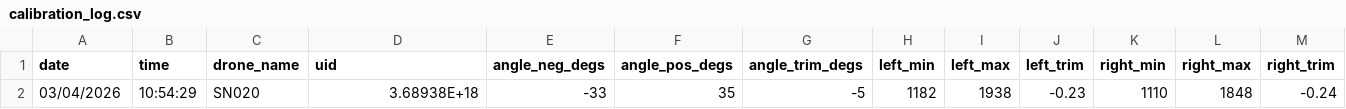
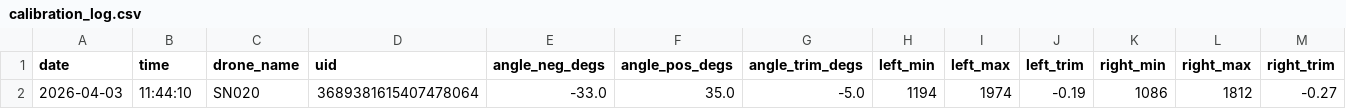
Before and after one commit to WrightAirborneComputing/MantaCalibrationRig, a CSV file: calibration_log.csv, drawn as a sheet.

```diff
--- a/calibration_log.csv
+++ b/calibration_log.csv
@@ -1,2 +1,2 @@
 date,time,drone_name,uid,angle_neg_degs,angle_pos_degs,angle_trim_degs,left_min,left_max,left_trim,right_min,right_max,right_trim
-03/04/2026,10:54:29,SN020,3.68938E+18,-33,35,-5,1182,1938,-0.23,1110,1848,-0.24
+2026-04-03,11:44:10,SN020,3689381615407478064,-33.0,35.0,-5.0,1194,1974,-0.19,1086,1812,-0.27
```
Also changed, not shown: 2 other files.
